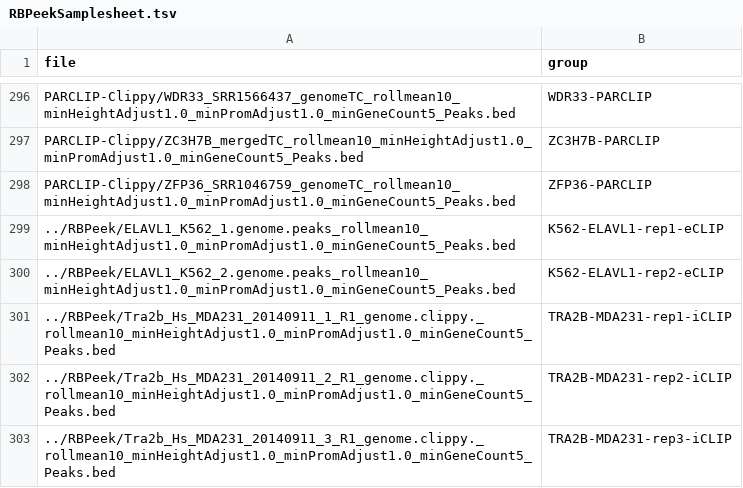
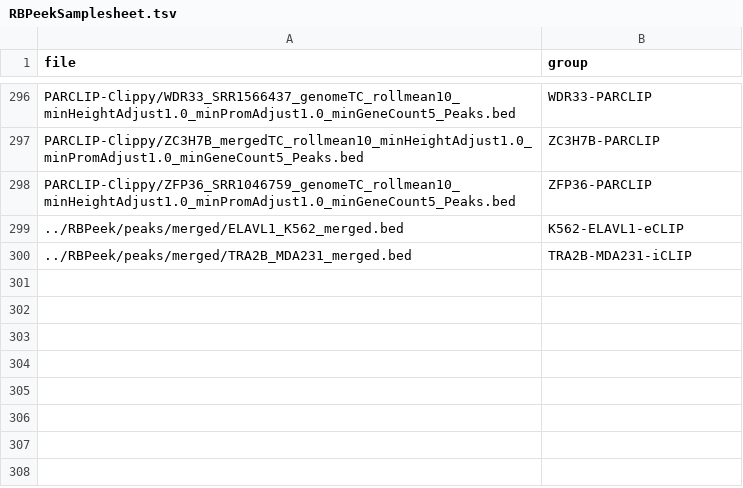
Before and after one commit to ulelab/RBPeek, a TSV file: RBPeekSamplesheet.tsv, drawn as a sheet; only a part is shown, gaps mark what is left out.

Commit message:
cleaned up slurm and peak files

```diff
--- a/RBPeekSamplesheet.tsv
+++ b/RBPeekSamplesheet.tsv
@@ -298,6 +298,3 @@ PARCLIP-Clippy/ZC3H7B_mergedTC_rollmean10_minHeightAdjust1.0_minPromAdjust1.0_mi
 PARCLIP-Clippy/ZFP36_SRR1046759_genomeTC_rollmean10_minHeightAdjust1.0_minPromAdjust1.0_minGeneCount5_Peaks.bed	ZFP36-PARCLIP
-../RBPeek/ELAVL1_K562_1.genome.peaks_rollmean10_minHeightAdjust1.0_minPromAdjust1.0_minGeneCount5_Peaks.bed	K562-ELAVL1-rep1-eCLIP
-../RBPeek/ELAVL1_K562_2.genome.peaks_rollmean10_minHeightAdjust1.0_minPromAdjust1.0_minGeneCount5_Peaks.bed	K562-ELAVL1-rep2-eCLIP
-../RBPeek/Tra2b_Hs_MDA231_20140911_1_R1_genome.clippy._rollmean10_minHeightAdjust1.0_minPromAdjust1.0_minGeneCount5_Peaks.bed	TRA2B-MDA231-rep1-iCLIP
-../RBPeek/Tra2b_Hs_MDA231_20140911_2_R1_genome.clippy._rollmean10_minHeightAdjust1.0_minPromAdjust1.0_minGeneCount5_Peaks.bed	TRA2B-MDA231-rep2-iCLIP
-../RBPeek/Tra2b_Hs_MDA231_20140911_3_R1_genome.clippy._rollmean10_minHeightAdjust1.0_minPromAdjust1.0_minGeneCount5_Peaks.bed	TRA2B-MDA231-rep3-iCLIP
+../RBPeek/peaks/merged/ELAVL1_K562_merged.bed	K562-ELAVL1-eCLIP
+../RBPeek/peaks/merged/TRA2B_MDA231_merged.bed	TRA2B-MDA231-iCLIP
```
Also changed, not shown: 27 other files.
